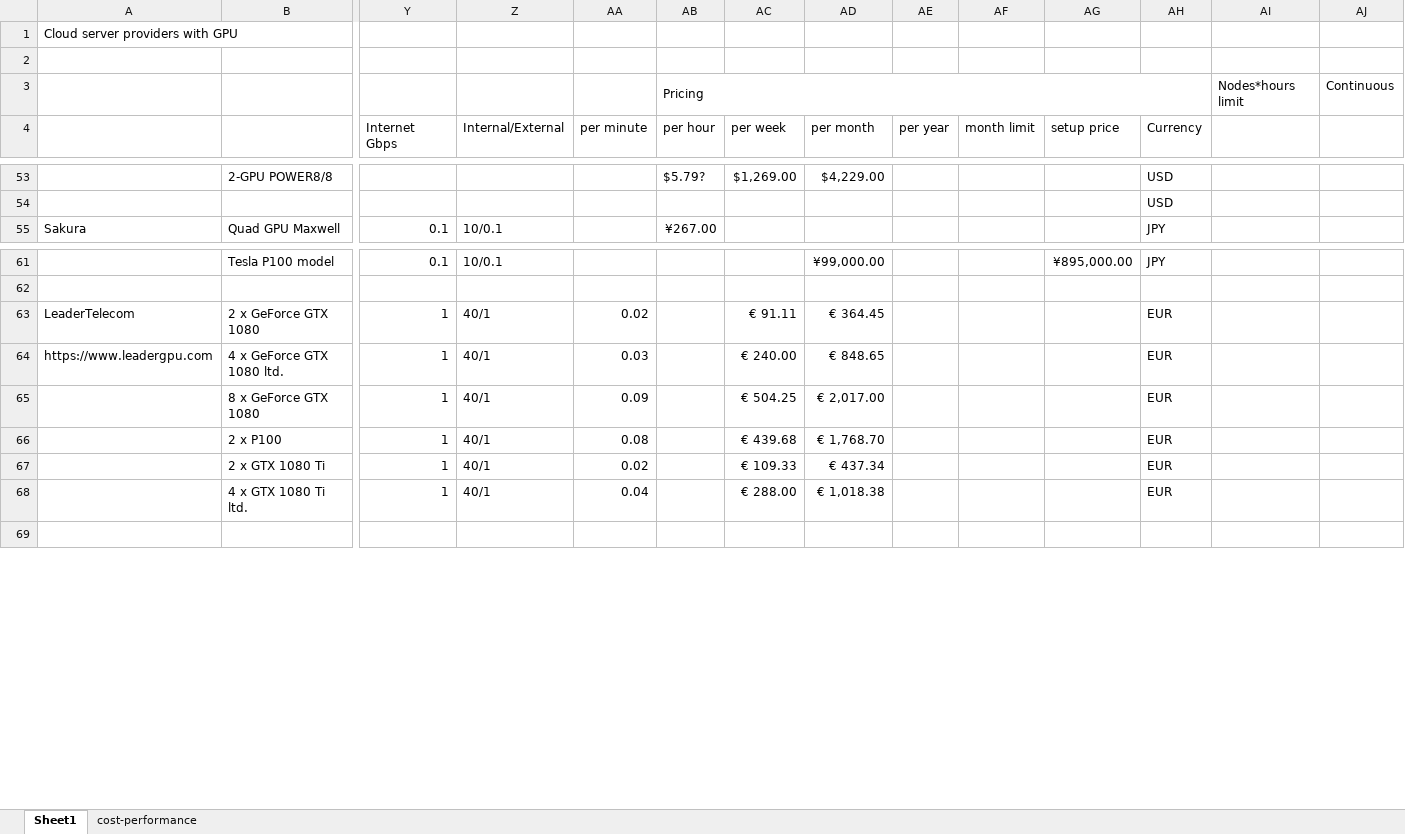
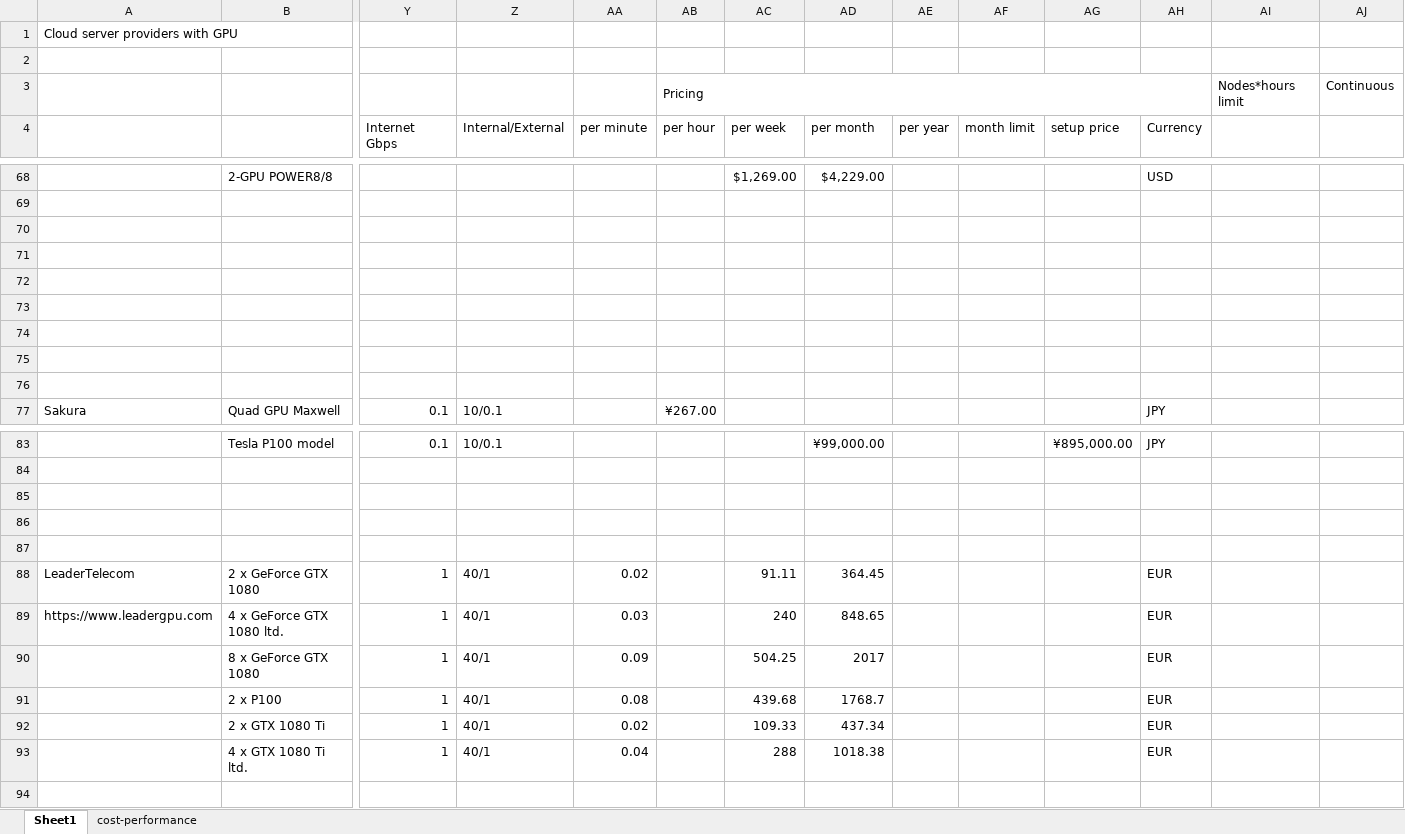
Before and after one commit to pyotr777/cloud_providers, an Excel workbook: Comparison table updated 3.xlsx, sheet Sheet1, drawn as a sheet; only a part is shown, gaps mark what is left out; values as stored, in another font and other column widths than the file's, no cell formats; conditional formats not drawn; addresses are those after the commit; rows hold the shown columns only; the diff covers the shown part only; the diff names each change by its address in the sheet, - before the commit and + after, or states it on an @@ line.

```diff
--- a/Comparison table updated 3.xlsx (sheet Sheet1)
+++ b/Comparison table updated 3.xlsx (sheet Sheet1)
-AB68 (per hour): $5.79?
+AB68 (per hour): (empty)
-AH69 (Currency): USD
+AH69 (Currency): (empty)
+row 70: (empty)
+row 71: (empty)
+row 72: (empty)
+row 73: (empty)
+row 74: (empty)
+row 75: (empty)
+row 76: (empty)
+row 85: (empty)
+row 86: (empty)
+row 87: (empty)
-AC88 (per week): € 91.11
+AC88 (per week): 91.11
-AD88 (per month): € 364.45
+AD88 (per month): 364.45
-AC89 (per week): € 240.00
+AC89 (per week): 240
-AD89 (per month): € 848.65
+AD89 (per month): 848.65
-AC90 (per week): € 504.25
+AC90 (per week): 504.25
-AD90 (per month): € 2,017.00
+AD90 (per month): 2017
-AC91 (per week): € 439.68
+AC91 (per week): 439.68
-AD91 (per month): € 1,768.70
+AD91 (per month): 1768.7
-AC92 (per week): € 109.33
+AC92 (per week): 109.33
-AD92 (per month): € 437.34
+AD92 (per month): 437.34
-AC93 (per week): € 288.00
+AC93 (per week): 288
-AD93 (per month): € 1,018.38
+AD93 (per month): 1018.38
```
Also changed, not shown: 31 added rows, 1 removed row and 35 edited cells elsewhere in this sheet, sheet cost-performance, cell formats, formulas that keep their value, 2 other files.
